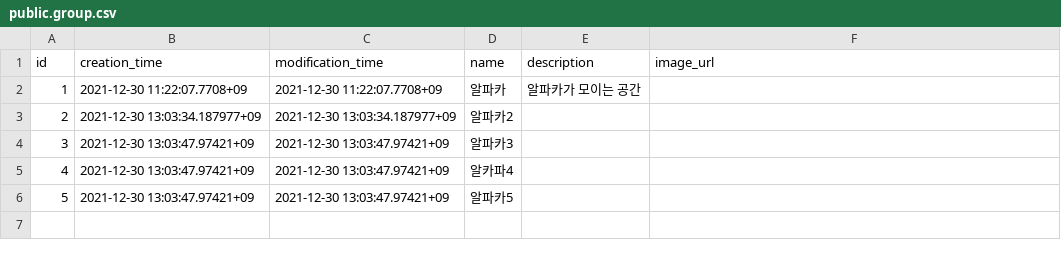
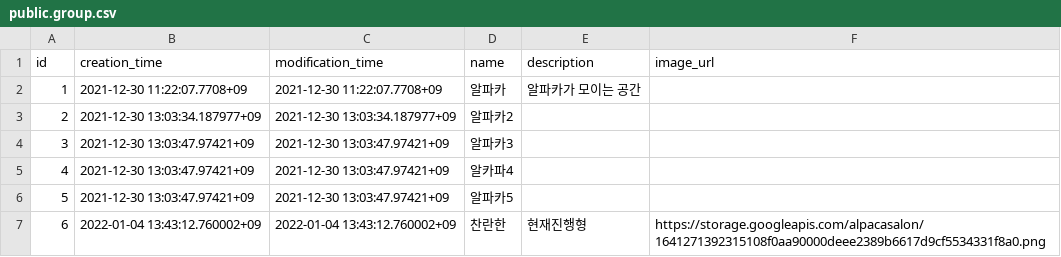
Before and after one commit to gwak2837/alpacasalon-backend, a CSV file: database/data/local/public.group.csv, drawn as a sheet.

```diff
--- a/database/data/local/public.group.csv
+++ b/database/data/local/public.group.csv
@@ -6 +6,2 @@ id,creation_time,modification_time,name,description,image_url
 5,2021-12-30 13:03:47.97421+09,2021-12-30 13:03:47.97421+09,알파카5,,
+6,2022-01-04 13:43:12.760002+09,2022-01-04 13:43:12.760002+09,찬란한,현재진행형,https://storage.googleapis.com/alpacasalon/1641271392315108f0aa90000deee2389b6617d9cf5534331f8a0.png
```
Also changed, not shown: database/data/dev/public.comment.csv, database/data/dev/public.notification.csv, 14 other files.
